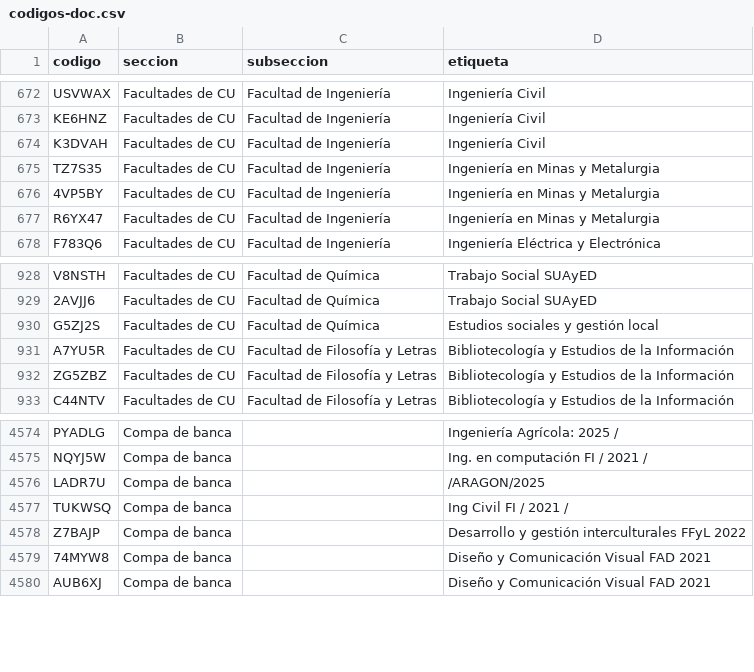
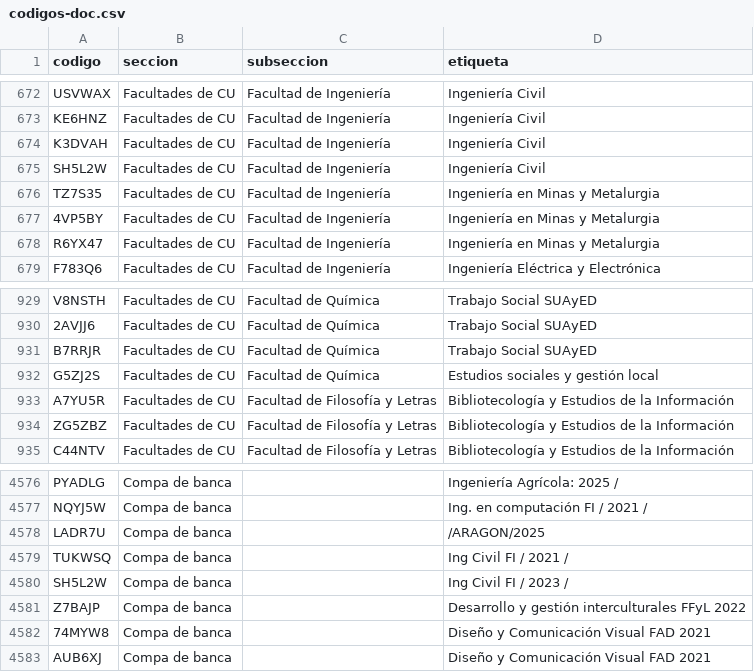
Before and after one commit to jaguarOR/espacio-unam-codigos, a CSV file: datos/codigos-doc.csv, drawn as a sheet; only a part is shown, gaps mark what is left out.

```diff
--- a/datos/codigos-doc.csv
+++ b/datos/codigos-doc.csv
@@ -674,2 +674,3 @@ KE6HNZ,Facultades de CU,Facultad de Ingeniería,Ingeniería Civil
 K3DVAH,Facultades de CU,Facultad de Ingeniería,Ingeniería Civil
+SH5L2W,Facultades de CU,Facultad de Ingeniería,Ingeniería Civil
 TZ7S35,Facultades de CU,Facultad de Ingeniería,Ingeniería en Minas y Metalurgia
@@ -929,2 +930,3 @@ V8NSTH,Facultades de CU,Facultad de Química,Trabajo Social SUAyED
 2AVJJ6,Facultades de CU,Facultad de Química,Trabajo Social SUAyED
+B7RRJR,Facultades de CU,Facultad de Química,Trabajo Social SUAyED
 G5ZJ2S,Facultades de CU,Facultad de Química,Estudios sociales y gestión local
@@ -4577,2 +4579,3 @@ LADR7U,Compa de banca,,/ARAGON/2025
 TUKWSQ,Compa de banca,,Ing Civil FI / 2021 /
+SH5L2W,Compa de banca,,Ing Civil FI / 2023 /
 Z7BAJP,Compa de banca,,Desarrollo y gestión interculturales FFyL 2022
```
Also changed, not shown: 5 other files.
